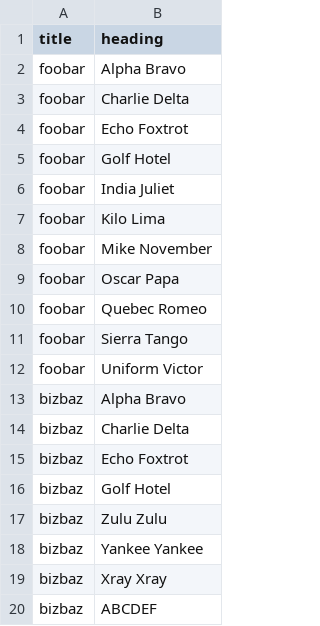
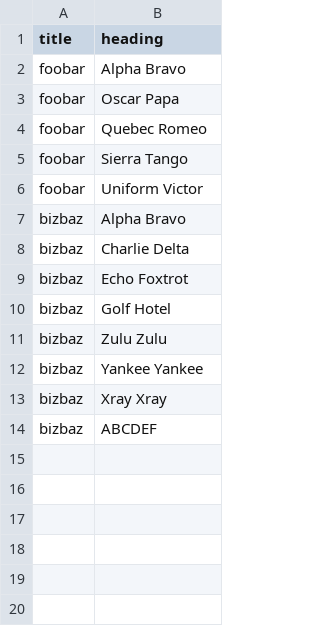
Before and after one commit to brunston/plch, a CSV file: server/test.csv, drawn as a sheet; the diff names each change by its address in the sheet, - before the commit and + after, or states it on an @@ line.

```diff
--- a/server/test.csv
+++ b/server/test.csv
-row 3: foobar | Charlie Delta
-row 4: foobar | Echo Foxtrot
-row 5: foobar | Golf Hotel
-row 6: foobar | India Juliet
-row 7: foobar | Kilo Lima
-row 8: foobar | Mike November
```
Also changed, not shown: 3 other files.
